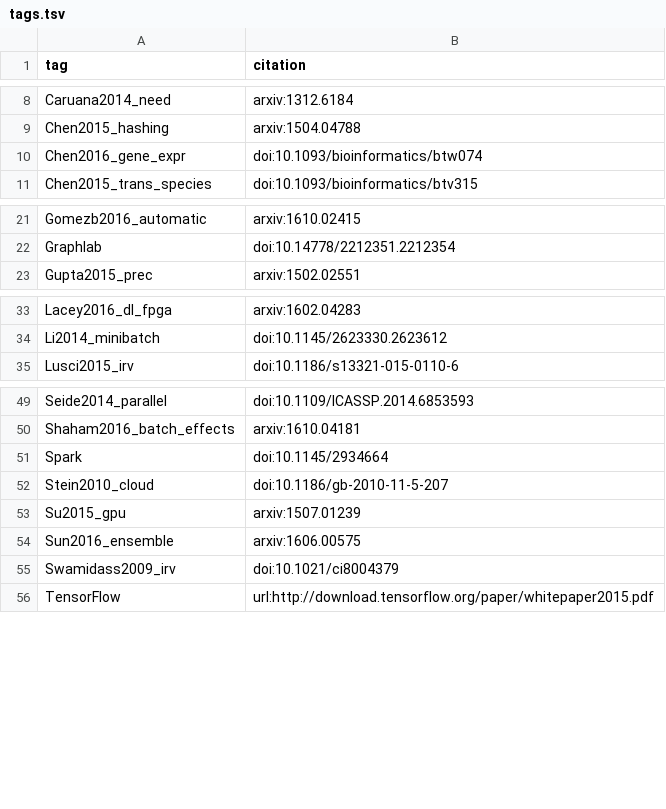
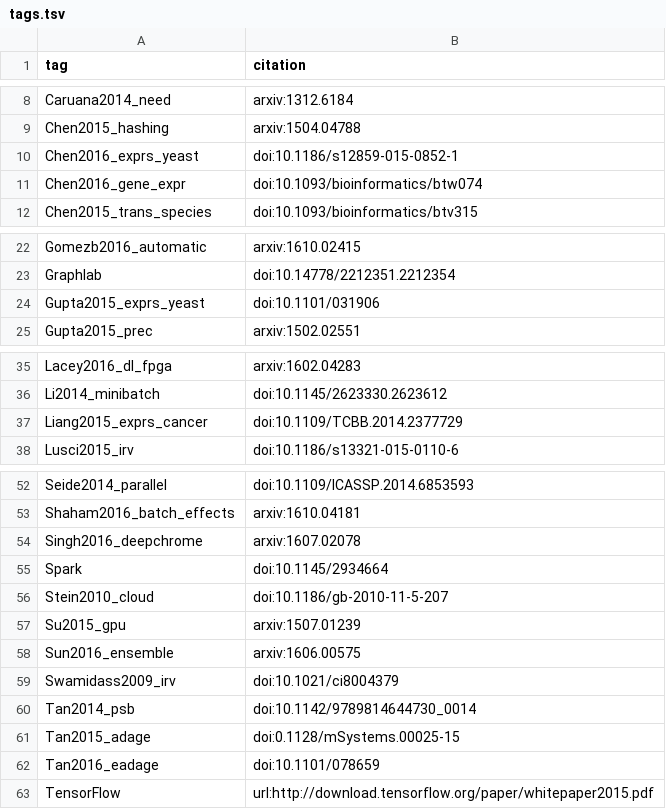
Before and after one commit to greenelab/deep-review, a TSV file: references/tags.tsv, drawn as a sheet; only a part is shown, gaps mark what is left out.

Commit message:
update reference tags

```diff
--- a/references/tags.tsv
+++ b/references/tags.tsv
@@ -9,2 +9,3 @@ Caruana2014_need	arxiv:1312.6184
 Chen2015_hashing	arxiv:1504.04788
+Chen2016_exprs_yeast	doi:10.1186/s12859-015-0852-1
 Chen2016_gene_expr	doi:10.1093/bioinformatics/btw074
@@ -22,2 +23,3 @@ Gomezb2016_automatic	arxiv:1610.02415
 Graphlab	doi:10.14778/2212351.2212354
+Gupta2015_exprs_yeast	doi:10.1101/031906
 Gupta2015_prec	arxiv:1502.02551
@@ -34,2 +36,3 @@ Lacey2016_dl_fpga	arxiv:1602.04283
 Li2014_minibatch	doi:10.1145/2623330.2623612
+Liang2015_exprs_cancer	doi:10.1109/TCBB.2014.2377729
 Lusci2015_irv	doi:10.1186/s13321-015-0110-6
@@ -50,2 +53,3 @@ Seide2014_parallel	doi:10.1109/ICASSP.2014.6853593
 Shaham2016_batch_effects	arxiv:1610.04181
+Singh2016_deepchrome	arxiv:1607.02078
 Spark	doi:10.1145/2934664
@@ -55,2 +59,5 @@ Sun2016_ensemble	arxiv:1606.00575
 Swamidass2009_irv	doi:10.1021/ci8004379
+Tan2014_psb	doi:10.1142/9789814644730_0014
+Tan2015_adage	doi:0.1128/mSystems.00025-15
+Tan2016_eadage	doi:10.1101/078659
 TensorFlow	url:http://download.tensorflow.org/paper/whitepaper2015.pdf
```
